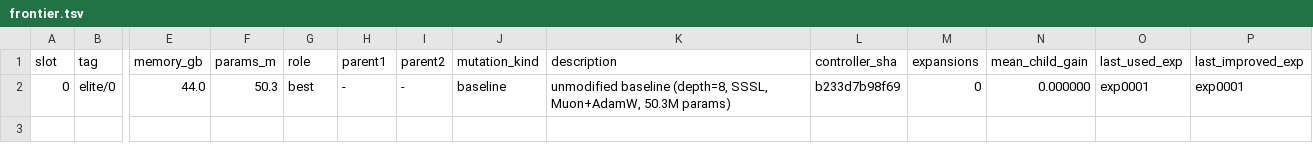
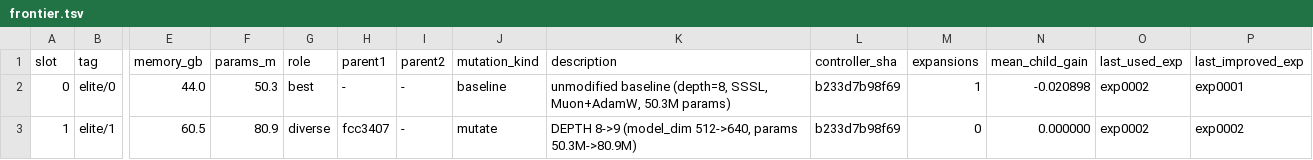
Before and after one commit to yidu0924/genetic-autoresearch, a TSV file: frontier.tsv, drawn as a sheet; only a part is shown, gaps mark what is left out; rows hold the shown columns only; the diff names each change by its address in the sheet, - before the commit and + after, or states it on an @@ line.

Commit message:
exp exp0002: artifacts (DEPTH=9 worse, val=1.017796)

```diff
--- a/frontier.tsv
+++ b/frontier.tsv
-M2 (expansions): 0
+M2 (expansions): 1
-N2 (mean_child_gain): 0.000000
+N2 (mean_child_gain): -0.020898
-O2 (last_used_exp): exp0001
+O2 (last_used_exp): exp0002
+row 3: 1 | elite/1 | 60.5 | 80.9 | diverse | fcc3407 | - | mutate | DEPTH 8->9 (model_dim 512->640, params 50.3M->80.9M) | b233d7b98f69 | 0 | 0.000000 | exp0002 | exp0002
```
Also changed, not shown: results.tsv, 5 other files.
